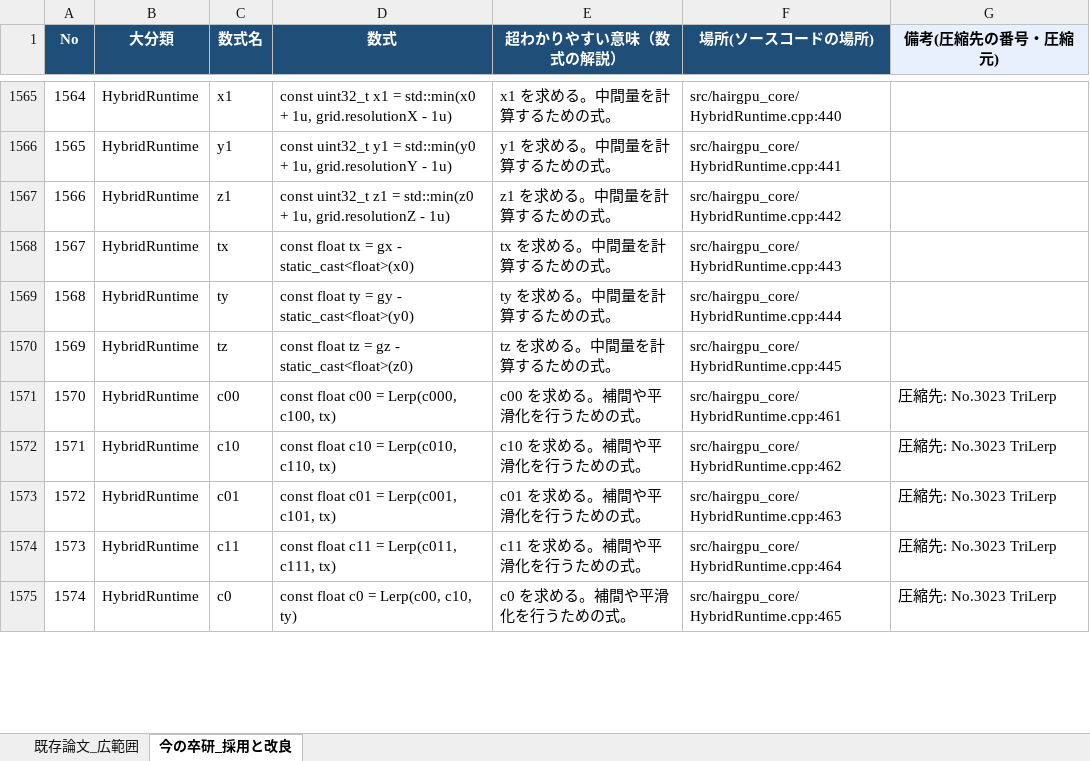
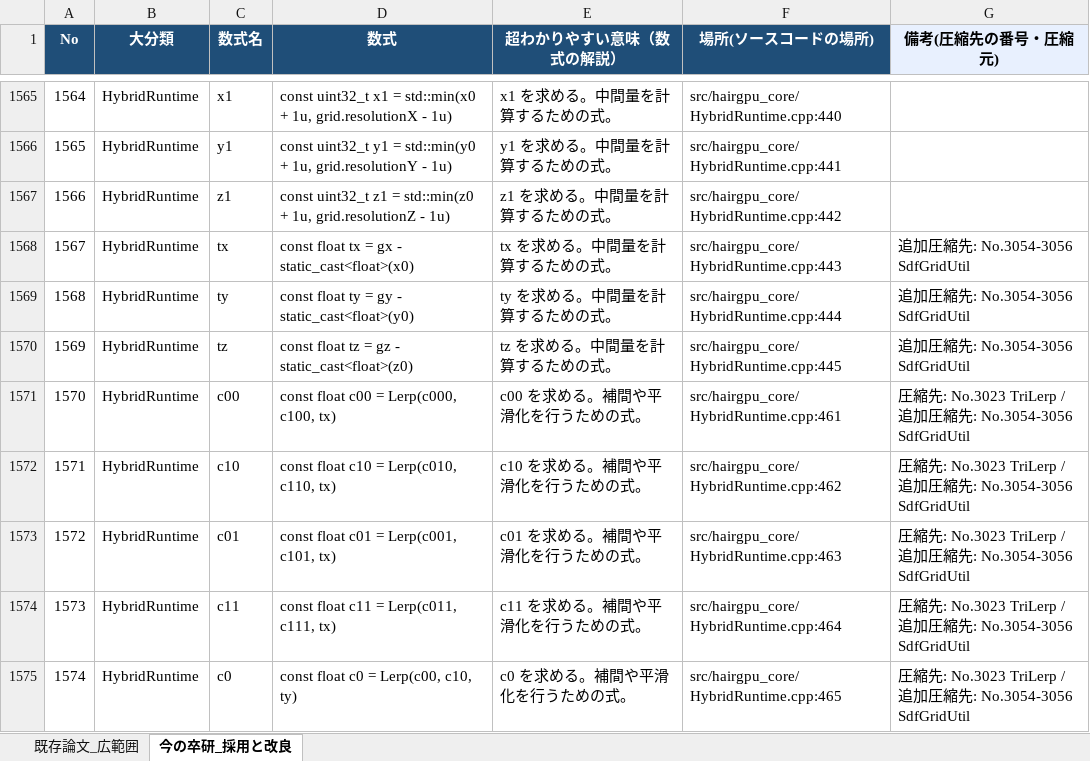
Before and after one commit to MKyosei2/HairSystem, an Excel workbook: 髪の毛＿論文＿数式.xlsx, sheet 今の卒研_採用と改良, drawn as a sheet; only a part is shown, gaps mark what is left out; values as stored, in another font and other column widths than the file's, no borders; the diff covers the shown part only; the diff names each change by its address in the sheet, - before the commit and + after, or states it on an @@ line.

```diff
--- a/髪の毛＿論文＿数式.xlsx (sheet 今の卒研_採用と改良)
+++ b/髪の毛＿論文＿数式.xlsx (sheet 今の卒研_採用と改良)
-G1568:G1570 (備考(圧縮先の番号・圧縮元)): (empty)
+G1568:G1570 (備考(圧縮先の番号・圧縮元)): 追加圧縮先: No.3054-3056 SdfGridUtil
-G1571:G1575 (備考(圧縮先の番号・圧縮元)): 圧縮先: No.3023 TriLerp
+G1571:G1575 (備考(圧縮先の番号・圧縮元)): 圧縮先: No.3023 TriLerp / 追加圧縮先: No.3054-3056 SdfGridUtil
```
Also changed, not shown: 27 added rows and 129 edited cells elsewhere in this sheet.
